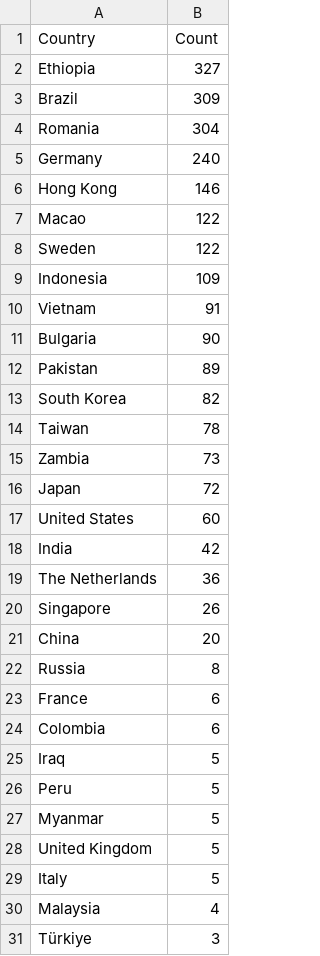
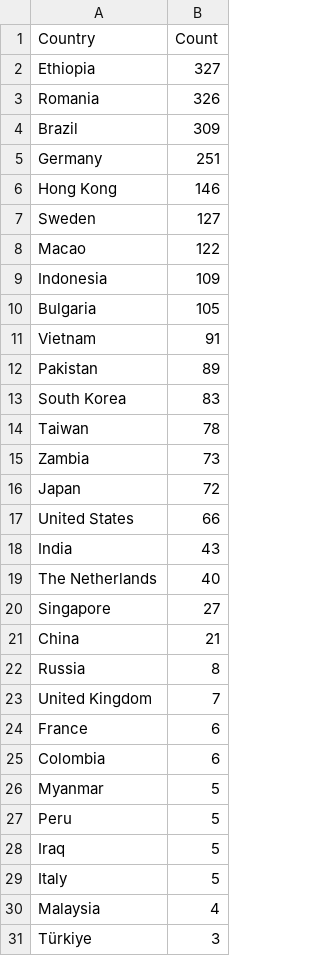
Before and after one commit to Prabhath-de/cowrie-analysis, a CSV file: csv/countries.csv, drawn as a sheet; only a part is shown; the diff covers the shown part only.

```diff
--- a/csv/countries.csv
+++ b/csv/countries.csv
@@ -2,13 +2,13 @@ Country,Count
 Ethiopia,327
+Romania,326
 Brazil,309
-Romania,304
-Germany,240
+Germany,251
 Hong Kong,146
+Sweden,127
 Macao,122
-Sweden,122
 Indonesia,109
+Bulgaria,105
 Vietnam,91
-Bulgaria,90
 Pakistan,89
-South Korea,82
+South Korea,83
 Taiwan,78
@@ -16,14 +16,14 @@ Zambia,73
 Japan,72
-United States,60
-India,42
-The Netherlands,36
-Singapore,26
-China,20
+United States,66
+India,43
+The Netherlands,40
+Singapore,27
+China,21
 Russia,8
+United Kingdom,7
 France,6
 Colombia,6
+Myanmar,5
+Peru,5
 Iraq,5
-Peru,5
-Myanmar,5
-United Kingdom,5
 Italy,5
```
Also changed, not shown: 1 added row and 5 moved rows elsewhere in this file, csv/all_logs.csv, csv/passwords.csv, 9 other files.
